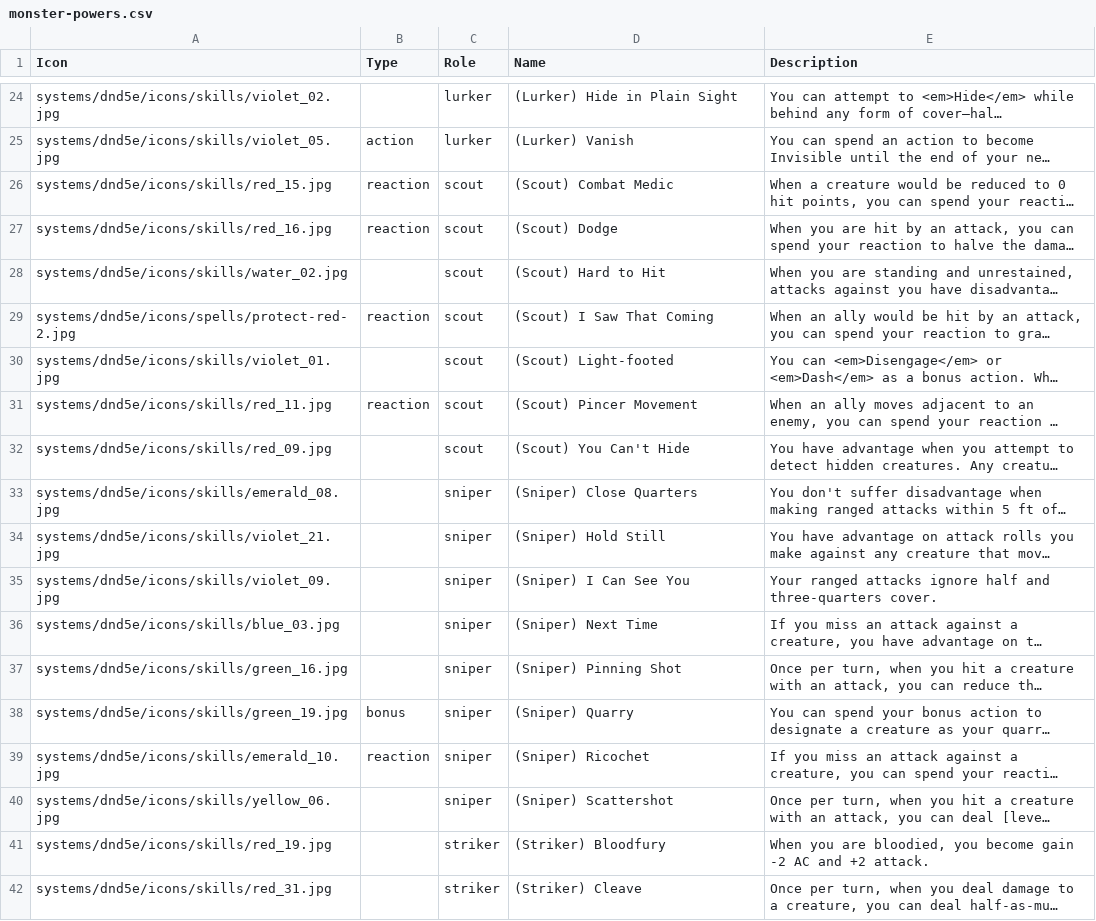
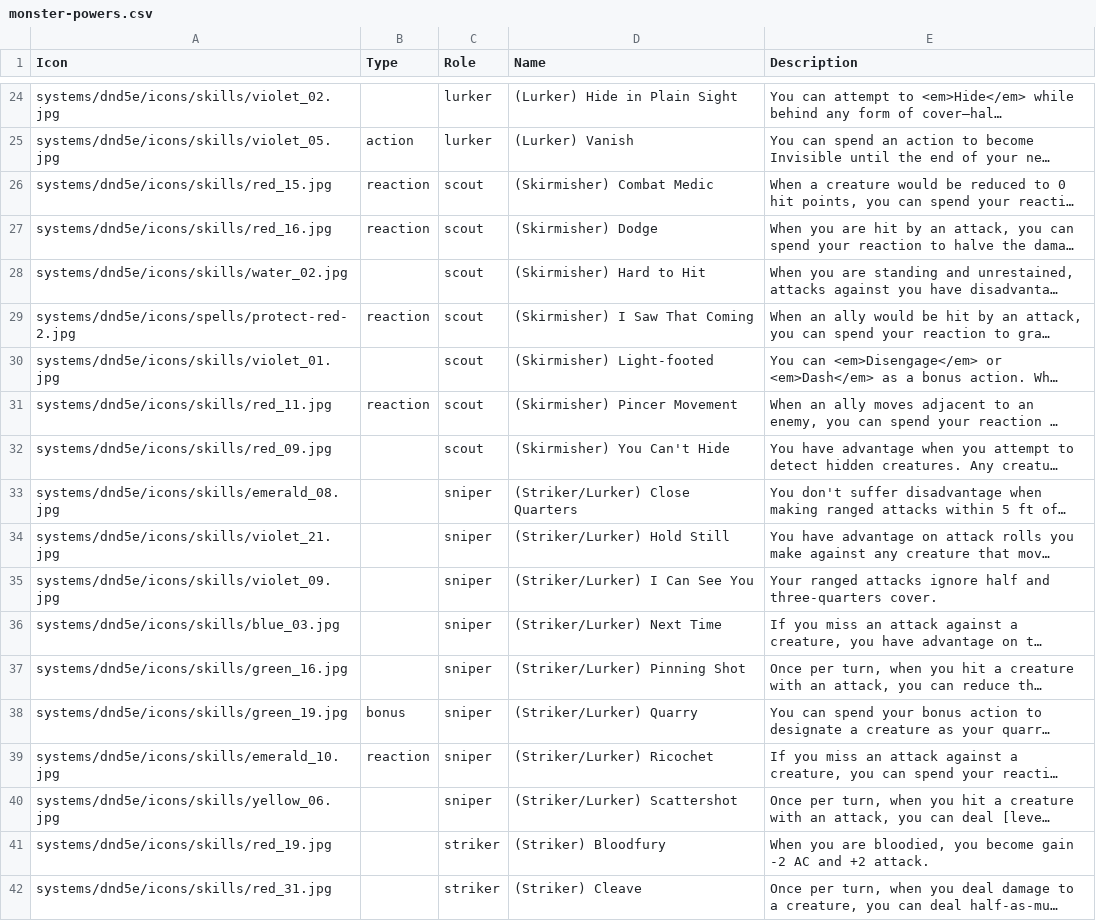
Before and after one commit to giffyglyph/foundry-5e-monster-maker, a CSV file: data/monster-powers.csv, drawn as a sheet; only a part is shown, gaps mark what is left out; long unchanged cells end in …; the diff names each change by its address in the sheet, - before the commit and + after, or states it on an @@ line.

Commit message:
Updated Powers compendiums to reference Skirmishers instead of Scouts, and replaced Sniper things with (Striker/Lurker).  There are still the v2 effects but they work.

```diff
--- a/data/monster-powers.csv
+++ b/data/monster-powers.csv
-D26 (Name): (Scout) Combat Medic
+D26 (Name): (Skirmisher) Combat Medic
-D27 (Name): (Scout) Dodge
+D27 (Name): (Skirmisher) Dodge
-D28 (Name): (Scout) Hard to Hit
+D28 (Name): (Skirmisher) Hard to Hit
-D29 (Name): (Scout) I Saw That Coming
+D29 (Name): (Skirmisher) I Saw That Coming
-D30 (Name): (Scout) Light-footed
+D30 (Name): (Skirmisher) Light-footed
-D31 (Name): (Scout) Pincer Movement
+D31 (Name): (Skirmisher) Pincer Movement
-D32 (Name): (Scout) You Can't Hide
+D32 (Name): (Skirmisher) You Can't Hide
-D33 (Name): (Sniper) Close Quarters
+D33 (Name): (Striker/Lurker) Close Quarters
-D34 (Name): (Sniper) Hold Still
+D34 (Name): (Striker/Lurker) Hold Still
-D35 (Name): (Sniper) I Can See You
+D35 (Name): (Striker/Lurker) I Can See You
-D36 (Name): (Sniper) Next Time
+D36 (Name): (Striker/Lurker) Next Time
-D37 (Name): (Sniper) Pinning Shot
+D37 (Name): (Striker/Lurker) Pinning Shot
-D38 (Name): (Sniper) Quarry
+D38 (Name): (Striker/Lurker) Quarry
-D39 (Name): (Sniper) Ricochet
+D39 (Name): (Striker/Lurker) Ricochet
-D40 (Name): (Sniper) Scattershot
+D40 (Name): (Striker/Lurker) Scattershot
```
Also changed, not shown: 1 other file.
